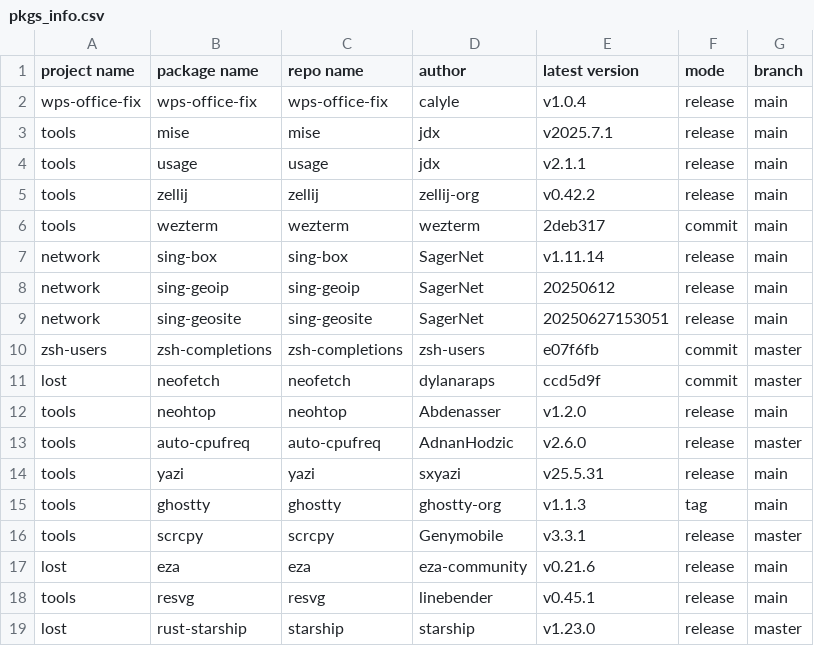
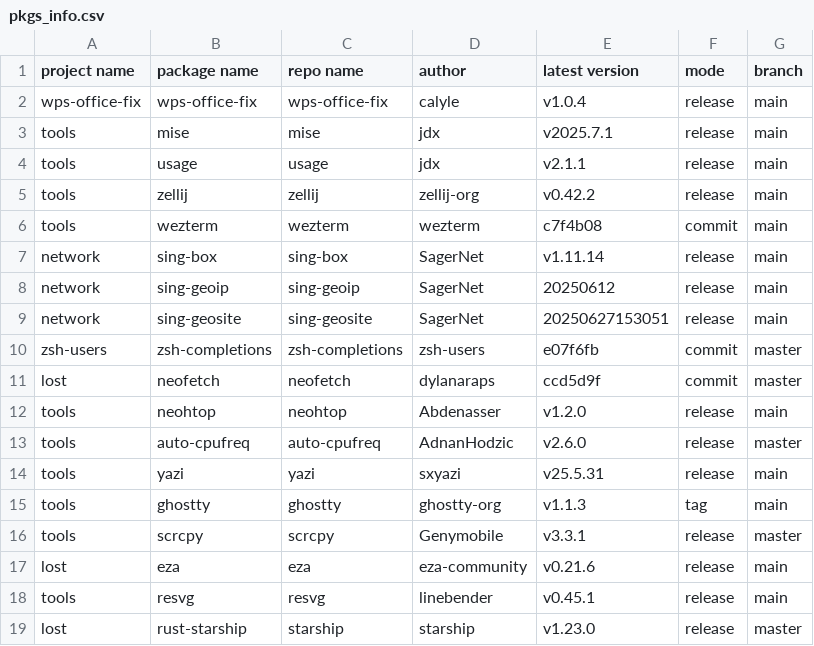
Before and after one commit to calyle/rpm-spec-templates, a CSV file: .github/pkgs_info.csv, drawn as a sheet.

```diff
--- a/.github/pkgs_info.csv
+++ b/.github/pkgs_info.csv
@@ -5,3 +5,3 @@ tools,usage,usage,jdx,v2.1.1,release,main
 tools,zellij,zellij,zellij-org,v0.42.2,release,main
-tools,wezterm,wezterm,wezterm,2deb317,commit,main
+tools,wezterm,wezterm,wezterm,c7f4b08,commit,main
 network,sing-box,sing-box,SagerNet,v1.11.14,release,main
```
